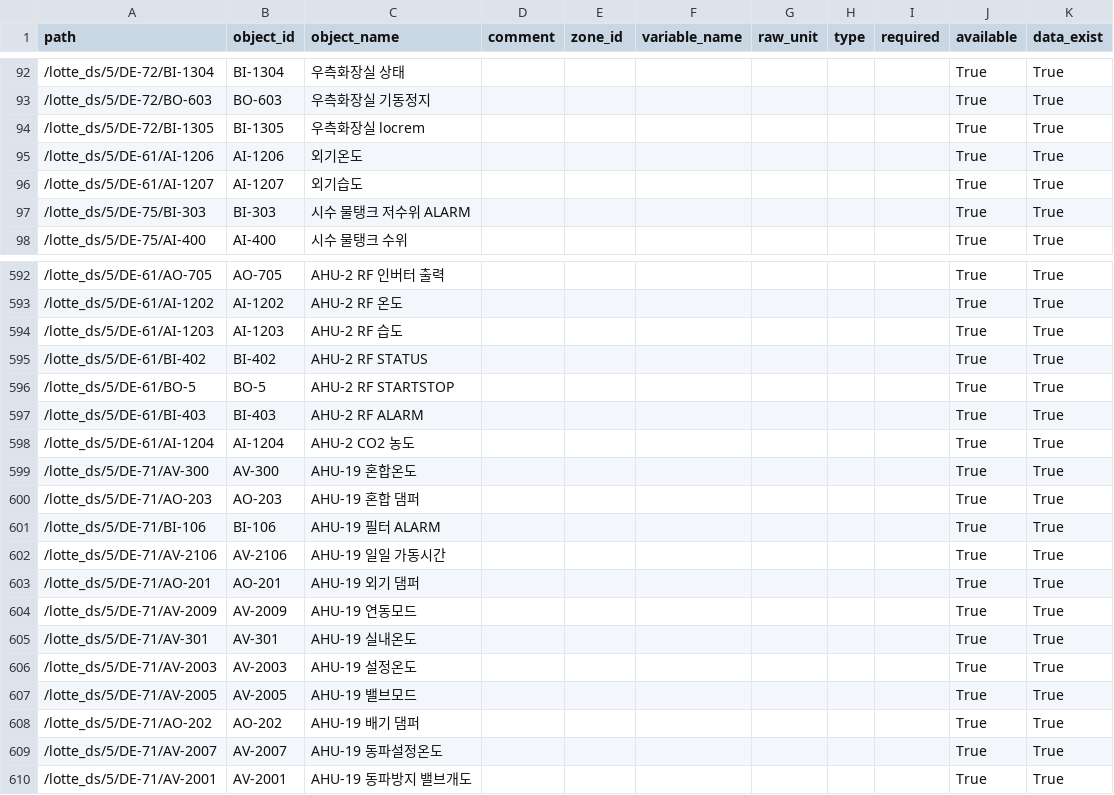
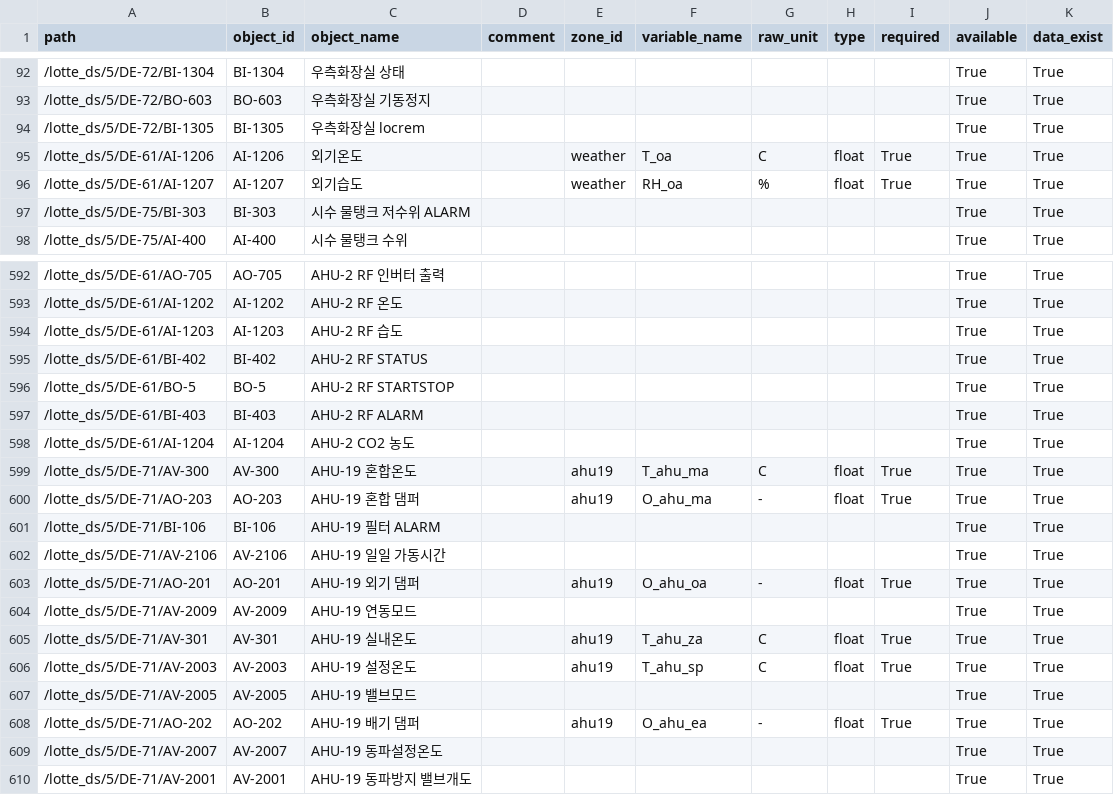
Before and after one commit to ecosang/ibeems_data, a CSV file: data/lotte_department/BACnet_BAS.csv, drawn as a sheet; only a part is shown, gaps mark what is left out; the diff covers the shown part only.

```diff
--- a/data/lotte_department/BACnet_BAS.csv
+++ b/data/lotte_department/BACnet_BAS.csv
@@ -94,4 +94,4 @@ path,object_id,object_name,comment,zone_id,variable_name,raw_unit,type,required,
 /lotte_ds/5/DE-72/BI-1305,BI-1305,우측화장실 locrem,,,,,,,True,True
-/lotte_ds/5/DE-61/AI-1206,AI-1206,외기온도,,,,,,,True,True
-/lotte_ds/5/DE-61/AI-1207,AI-1207,외기습도,,,,,,,True,True
+/lotte_ds/5/DE-61/AI-1206,AI-1206,외기온도,,weather,T_oa,C,float,True,True,True
+/lotte_ds/5/DE-61/AI-1207,AI-1207,외기습도,,weather,RH_oa,%,float,True,True,True
 /lotte_ds/5/DE-75/BI-303,BI-303,시수 물탱크 저수위 ALARM,,,,,,,True,True
@@ -598,12 +598,12 @@ path,object_id,object_name,comment,zone_id,variable_name,raw_unit,type,required,
 /lotte_ds/5/DE-61/AI-1204,AI-1204,AHU-2 CO2 농도,,,,,,,True,True
-/lotte_ds/5/DE-71/AV-300,AV-300,AHU-19 혼합온도,,,,,,,True,True
-/lotte_ds/5/DE-71/AO-203,AO-203,AHU-19 혼합 댐퍼,,,,,,,True,True
+/lotte_ds/5/DE-71/AV-300,AV-300,AHU-19 혼합온도,,ahu19,T_ahu_ma,C,float,True,True,True
+/lotte_ds/5/DE-71/AO-203,AO-203,AHU-19 혼합 댐퍼,,ahu19,O_ahu_ma,-,float,True,True,True
 /lotte_ds/5/DE-71/BI-106,BI-106,AHU-19 필터 ALARM,,,,,,,True,True
 /lotte_ds/5/DE-71/AV-2106,AV-2106,AHU-19 일일 가동시간,,,,,,,True,True
-/lotte_ds/5/DE-71/AO-201,AO-201,AHU-19 외기 댐퍼,,,,,,,True,True
+/lotte_ds/5/DE-71/AO-201,AO-201,AHU-19 외기 댐퍼,,ahu19,O_ahu_oa,-,float,True,True,True
 /lotte_ds/5/DE-71/AV-2009,AV-2009,AHU-19 연동모드,,,,,,,True,True
-/lotte_ds/5/DE-71/AV-301,AV-301,AHU-19 실내온도,,,,,,,True,True
-/lotte_ds/5/DE-71/AV-2003,AV-2003,AHU-19 설정온도,,,,,,,True,True
+/lotte_ds/5/DE-71/AV-301,AV-301,AHU-19 실내온도,,ahu19,T_ahu_za,C,float,True,True,True
+/lotte_ds/5/DE-71/AV-2003,AV-2003,AHU-19 설정온도,,ahu19,T_ahu_sp,C,float,True,True,True
 /lotte_ds/5/DE-71/AV-2005,AV-2005,AHU-19 밸브모드,,,,,,,True,True
-/lotte_ds/5/DE-71/AO-202,AO-202,AHU-19 배기 댐퍼,,,,,,,True,True
+/lotte_ds/5/DE-71/AO-202,AO-202,AHU-19 배기 댐퍼,,ahu19,O_ahu_ea,-,float,True,True,True
 /lotte_ds/5/DE-71/AV-2007,AV-2007,AHU-19 동파설정온도,,,,,,,True,True
```
Also changed, not shown: 110 edited cells elsewhere in this file, data/lotte_department/fms.csv, data/lotte_mart/MODBUS.csv, 2 other files.
